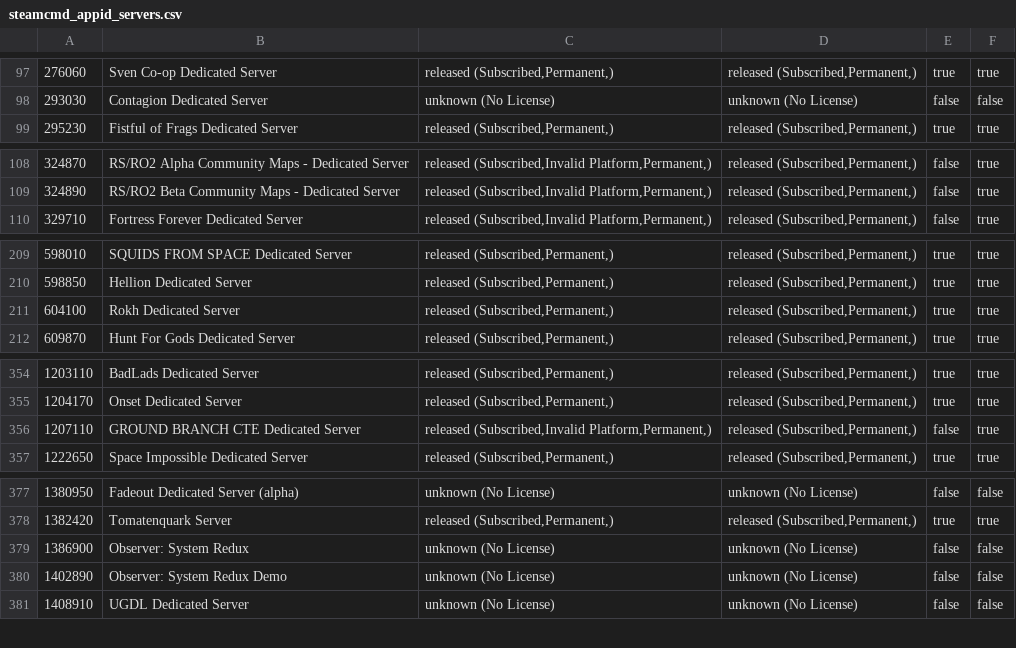
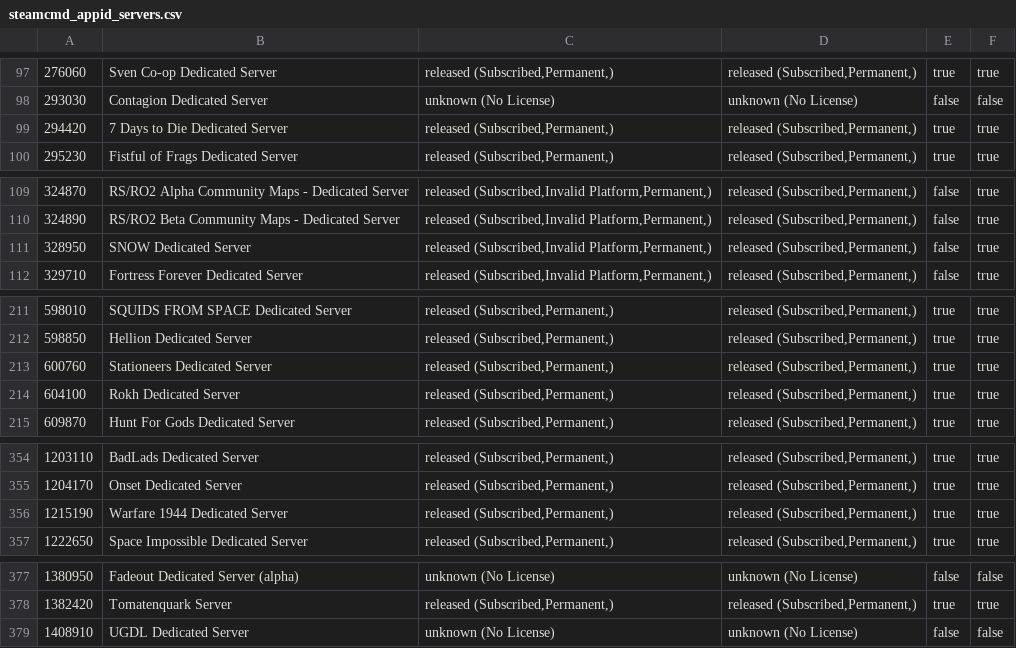
Before and after one commit to dgibbs64/SteamCMD-AppID-List-Servers, a CSV file: steamcmd_appid_servers.csv, drawn as a sheet; only a part is shown, gaps mark what is left out; the diff covers the shown part only.

```diff
--- a/steamcmd_appid_servers.csv
+++ b/steamcmd_appid_servers.csv
@@ -98,2 +98,3 @@
 293030,"Contagion Dedicated Server","unknown (No License)","unknown (No License)",false,false
+294420,"7 Days to Die Dedicated Server","released (Subscribed,Permanent,)","released (Subscribed,Permanent,)",true,true
 295230,"Fistful of Frags Dedicated Server","released (Subscribed,Permanent,)","released (Subscribed,Permanent,)",true,true
@@ -109,2 +110,3 @@
 324890,"RS/RO2 Beta Community Maps - Dedicated Server","released (Subscribed,Invalid Platform,Permanent,)","released (Subscribed,Permanent,)",false,true
+328950,"SNOW Dedicated Server","released (Subscribed,Invalid Platform,Permanent,)","released (Subscribed,Permanent,)",false,true
 329710,"Fortress Forever Dedicated Server","released (Subscribed,Invalid Platform,Permanent,)","released (Subscribed,Permanent,)",false,true
@@ -210,2 +212,3 @@
 598850,"Hellion Dedicated Server","released (Subscribed,Permanent,)","released (Subscribed,Permanent,)",true,true
+600760,"Stationeers Dedicated Server","released (Subscribed,Permanent,)","released (Subscribed,Permanent,)",true,true
 604100,"Rokh Dedicated Server","released (Subscribed,Permanent,)","released (Subscribed,Permanent,)",true,true
@@ -355,3 +355,3 @@
 1204170,"Onset Dedicated Server","released (Subscribed,Permanent,)","released (Subscribed,Permanent,)",true,true
-1207110," GROUND BRANCH CTE Dedicated Server","released (Subscribed,Invalid Platform,Permanent,)","released (Subscribed,Permanent,)",false,true
+1215190,"Warfare 1944 Dedicated Server","released (Subscribed,Permanent,)","released (Subscribed,Permanent,)",true,true
 1222650,"Space Impossible Dedicated Server","released (Subscribed,Permanent,)","released (Subscribed,Permanent,)",true,true
@@ -378,4 +378,2 @@
 1382420,"Tomatenquark Server","released (Subscribed,Permanent,)","released (Subscribed,Permanent,)",true,true
-1386900,"Observer: System Redux","unknown (No License)","unknown (No License)",false,false
-1402890,"Observer: System Redux Demo","unknown (No License)","unknown (No License)",false,false
 1408910,"UGDL Dedicated Server","unknown (No License)","unknown (No License)",false,false
```
Also changed, not shown: 3 removed rows elsewhere in this file, steamcmd_appid_servers_linux.csv, 3 other files.
